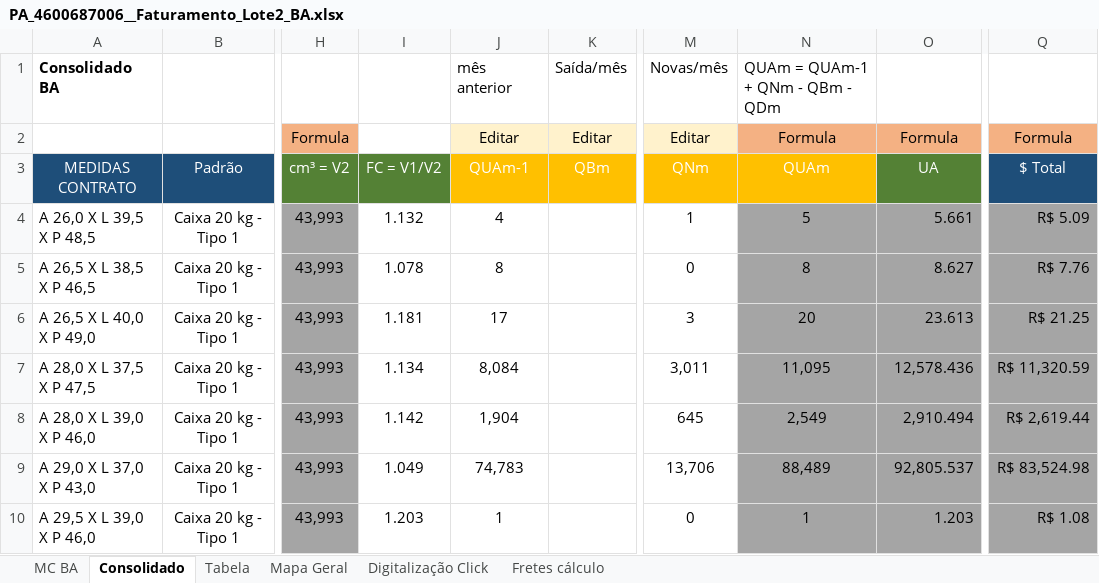
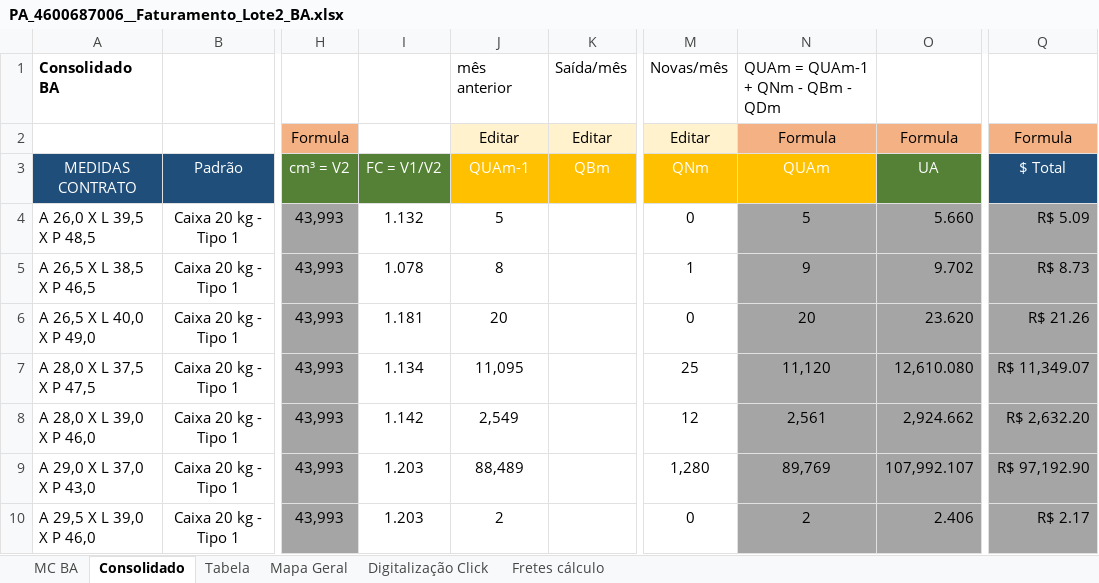
Before and after one commit to thelmosym/PainelNovo, an Excel workbook: Medição - Contratada/PA/PA_4600687006__Faturamento_Lote2_BA.xlsx, sheet Consolidado, drawn as a sheet; only a part is shown, gaps mark what is left out; values as stored, in another font and other column widths than the file's, no borders; conditional formats and table styles not drawn; the diff covers the shown part only; the diff names each change by its address in the sheet, - before the commit and + after, or states it on an @@ line.

```diff
--- a/Medição - Contratada/PA/PA_4600687006__Faturamento_Lote2_BA.xlsx (sheet Consolidado)
+++ b/Medição - Contratada/PA/PA_4600687006__Faturamento_Lote2_BA.xlsx (sheet Consolidado)
-J4: 4
+J4: 5
-M4: 1
+M4: 0
-O4: 5.661
+O4: 5.660
-M5: 0
+M5: 1
-N5: 8
+N5: 9
-O5: 8.627
+O5: 9.702
-Q5: R$ 7.76
+Q5: R$ 8.73
-J6: 17
+J6: 20
-M6: 3
+M6: 0
-O6: 23.613
+O6: 23.620
-Q6: R$ 21.25
+Q6: R$ 21.26
-J7: 8,084
+J7: 11,095
-M7: 3,011
+M7: 25
-N7: 11,095
+N7: 11,120
-O7: 12,578.436
+O7: 12,610.080
-Q7: R$ 11,320.59
+Q7: R$ 11,349.07
-J8: 1,904
+J8: 2,549
-M8: 645
+M8: 12
-N8: 2,549
+N8: 2,561
-O8: 2,910.494
+O8: 2,924.662
-Q8: R$ 2,619.44
+Q8: R$ 2,632.20
-I9: 1.049
+I9: 1.203
-J9: 74,783
+J9: 88,489
-M9: 13,706
+M9: 1,280
-N9: 88,489
+N9: 89,769
-O9: 92,805.537
+O9: 107,992.107
-Q9: R$ 83,524.98
+Q9: R$ 97,192.90
-J10: 1
+J10: 2
-N10: 1
+N10: 2
-O10: 1.203
+O10: 2.406
-Q10: R$ 1.08
+Q10: R$ 2.17
```
Also changed, not shown: 18 edited cells elsewhere in this sheet, sheet MC BA, formulas that keep their value, Medição - Contratada/IRON/Contrato nº 4600686987_Fat._Lote1 - ES.xlsx, Medição - Contratada/IRON/Contrato nº 4600686987_Fat._Lote1 - RJ.xlsx, 40 other files.
